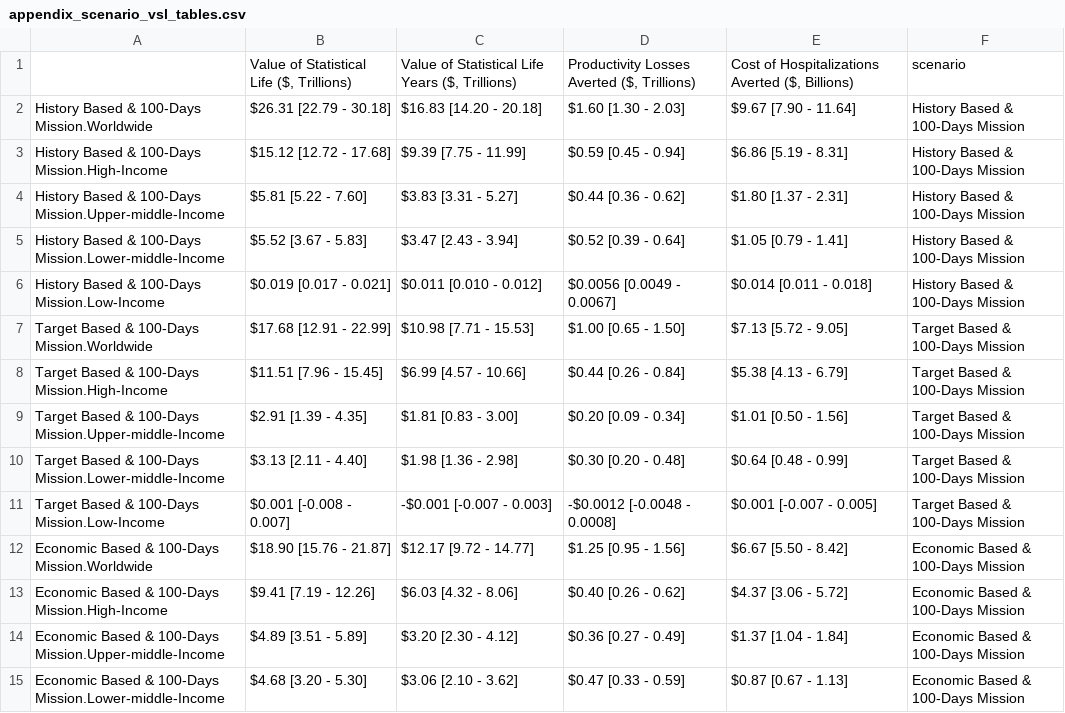
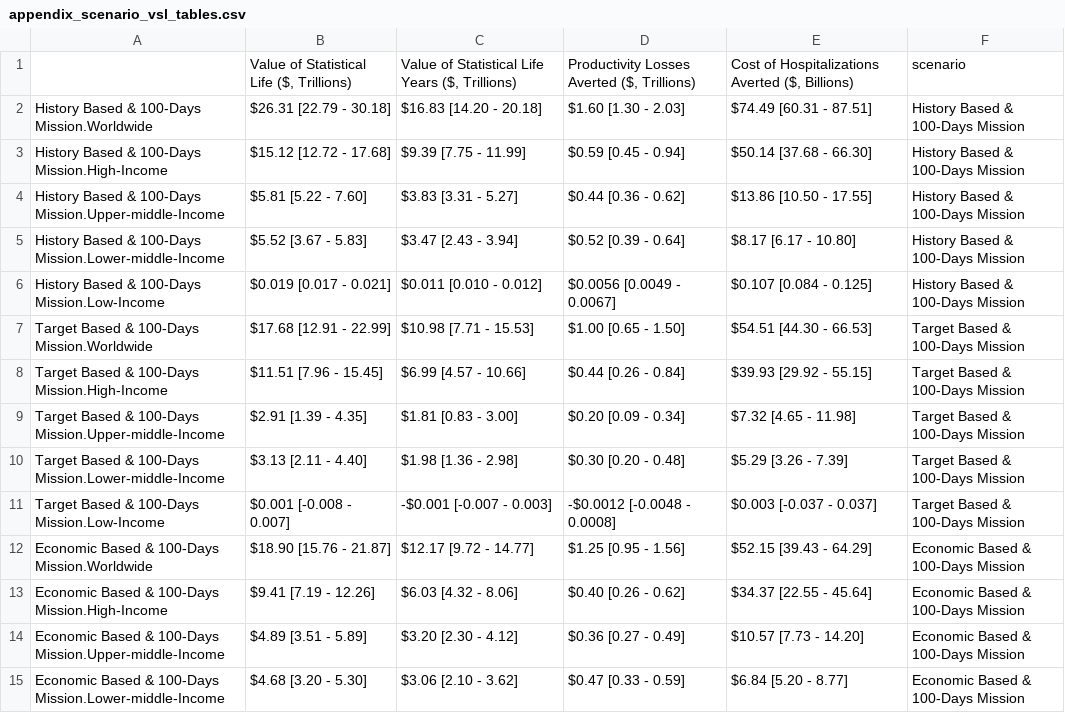
Before and after one commit to mrc-ide/cepi_retrospective_analysis, a CSV file: analysis/data_out/appendix_scenario_vsl_tables.csv, drawn as a sheet; only a part is shown; the diff covers the shown part only.

```diff
--- a/analysis/data_out/appendix_scenario_vsl_tables.csv
+++ b/analysis/data_out/appendix_scenario_vsl_tables.csv
@@ -1,15 +1,15 @@
 "","Value of Statistical Life ($, Trillions)","Value of Statistical Life Years ($, Trillions)","Productivity Losses Averted ($, Trillions)","Cost of Hospitalizations Averted ($, Billions)","scenario"
-"History Based & 100-Days Mission.Worldwide","$26.31  [22.79 - 30.18]","$16.83  [14.20 - 20.18]","$1.60  [1.30 - 2.03]","$9.67  [7.90 - 11.64]","History Based & 100-Days Mission"
-"History Based & 100-Days Mission.High-Income","$15.12  [12.72 - 17.68]","$9.39  [7.75 - 11.99]","$0.59  [0.45 - 0.94]","$6.86  [5.19 - 8.31]","History Based & 100-Days Mission"
-"History Based & 100-Days Mission.Upper-middle-Income","$5.81  [5.22 - 7.60]","$3.83  [3.31 - 5.27]","$0.44  [0.36 - 0.62]","$1.80  [1.37 - 2.31]","History Based & 100-Days Mission"
-"History Based & 100-Days Mission.Lower-middle-Income","$5.52  [3.67 - 5.83]","$3.47  [2.43 - 3.94]","$0.52  [0.39 - 0.64]","$1.05  [0.79 - 1.41]","History Based & 100-Days Mission"
-"History Based & 100-Days Mission.Low-Income","$0.019  [0.017 - 0.021]","$0.011  [0.010 - 0.012]","$0.0056  [0.0049 - 0.0067]","$0.014  [0.011 - 0.018]","History Based & 100-Days Mission"
-"Target Based & 100-Days Mission.Worldwide","$17.68  [12.91 - 22.99]","$10.98  [7.71 - 15.53]","$1.00  [0.65 - 1.50]","$7.13  [5.72 - 9.05]","Target Based & 100-Days Mission"
-"Target Based & 100-Days Mission.High-Income","$11.51  [7.96 - 15.45]","$6.99  [4.57 - 10.66]","$0.44  [0.26 - 0.84]","$5.38  [4.13 - 6.79]","Target Based & 100-Days Mission"
-"Target Based & 100-Days Mission.Upper-middle-Income","$2.91  [1.39 - 4.35]","$1.81  [0.83 - 3.00]","$0.20  [0.09 - 0.34]","$1.01  [0.50 - 1.56]","Target Based & 100-Days Mission"
-"Target Based & 100-Days Mission.Lower-middle-Income","$3.13  [2.11 - 4.40]","$1.98  [1.36 - 2.98]","$0.30  [0.20 - 0.48]","$0.64  [0.48 - 0.99]","Target Based & 100-Days Mission"
-"Target Based & 100-Days Mission.Low-Income","$0.001  [-0.008 - 0.007]","-$0.001  [-0.007 - 0.003]","-$0.0012  [-0.0048 - 0.0008]","$0.001  [-0.007 - 0.005]","Target Based & 100-Days Mission"
-"Economic Based & 100-Days Mission.Worldwide","$18.90  [15.76 - 21.87]","$12.17  [9.72 - 14.77]","$1.25  [0.95 - 1.56]","$6.67  [5.50 - 8.42]","Economic Based & 100-Days Mission"
-"Economic Based & 100-Days Mission.High-Income","$9.41  [7.19 - 12.26]","$6.03  [4.32 - 8.06]","$0.40  [0.26 - 0.62]","$4.37  [3.06 - 5.72]","Economic Based & 100-Days Mission"
-"Economic Based & 100-Days Mission.Upper-middle-Income","$4.89  [3.51 - 5.89]","$3.20  [2.30 - 4.12]","$0.36  [0.27 - 0.49]","$1.37  [1.04 - 1.84]","Economic Based & 100-Days Mission"
-"Economic Based & 100-Days Mission.Lower-middle-Income","$4.68  [3.20 - 5.30]","$3.06  [2.10 - 3.62]","$0.47  [0.33 - 0.59]","$0.87  [0.67 - 1.13]","Economic Based & 100-Days Mission"
+"History Based & 100-Days Mission.Worldwide","$26.31  [22.79 - 30.18]","$16.83  [14.20 - 20.18]","$1.60  [1.30 - 2.03]","$74.49  [60.31 - 87.51]","History Based & 100-Days Mission"
+"History Based & 100-Days Mission.High-Income","$15.12  [12.72 - 17.68]","$9.39  [7.75 - 11.99]","$0.59  [0.45 - 0.94]","$50.14  [37.68 - 66.30]","History Based & 100-Days Mission"
+"History Based & 100-Days Mission.Upper-middle-Income","$5.81  [5.22 - 7.60]","$3.83  [3.31 - 5.27]","$0.44  [0.36 - 0.62]","$13.86  [10.50 - 17.55]","History Based & 100-Days Mission"
+"History Based & 100-Days Mission.Lower-middle-Income","$5.52  [3.67 - 5.83]","$3.47  [2.43 - 3.94]","$0.52  [0.39 - 0.64]","$8.17  [6.17 - 10.80]","History Based & 100-Days Mission"
+"History Based & 100-Days Mission.Low-Income","$0.019  [0.017 - 0.021]","$0.011  [0.010 - 0.012]","$0.0056  [0.0049 - 0.0067]","$0.107  [0.084 - 0.125]","History Based & 100-Days Mission"
+"Target Based & 100-Days Mission.Worldwide","$17.68  [12.91 - 22.99]","$10.98  [7.71 - 15.53]","$1.00  [0.65 - 1.50]","$54.51  [44.30 - 66.53]","Target Based & 100-Days Mission"
+"Target Based & 100-Days Mission.High-Income","$11.51  [7.96 - 15.45]","$6.99  [4.57 - 10.66]","$0.44  [0.26 - 0.84]","$39.93  [29.92 - 55.15]","Target Based & 100-Days Mission"
+"Target Based & 100-Days Mission.Upper-middle-Income","$2.91  [1.39 - 4.35]","$1.81  [0.83 - 3.00]","$0.20  [0.09 - 0.34]","$7.32  [4.65 - 11.98]","Target Based & 100-Days Mission"
+"Target Based & 100-Days Mission.Lower-middle-Income","$3.13  [2.11 - 4.40]","$1.98  [1.36 - 2.98]","$0.30  [0.20 - 0.48]","$5.29  [3.26 - 7.39]","Target Based & 100-Days Mission"
+"Target Based & 100-Days Mission.Low-Income","$0.001  [-0.008 - 0.007]","-$0.001  [-0.007 - 0.003]","-$0.0012  [-0.0048 - 0.0008]","$0.003  [-0.037 - 0.037]","Target Based & 100-Days Mission"
+"Economic Based & 100-Days Mission.Worldwide","$18.90  [15.76 - 21.87]","$12.17  [9.72 - 14.77]","$1.25  [0.95 - 1.56]","$52.15  [39.43 - 64.29]","Economic Based & 100-Days Mission"
+"Economic Based & 100-Days Mission.High-Income","$9.41  [7.19 - 12.26]","$6.03  [4.32 - 8.06]","$0.40  [0.26 - 0.62]","$34.37  [22.55 - 45.64]","Economic Based & 100-Days Mission"
+"Economic Based & 100-Days Mission.Upper-middle-Income","$4.89  [3.51 - 5.89]","$3.20  [2.30 - 4.12]","$0.36  [0.27 - 0.49]","$10.57  [7.73 - 14.20]","Economic Based & 100-Days Mission"
+"Economic Based & 100-Days Mission.Lower-middle-Income","$4.68  [3.20 - 5.30]","$3.06  [2.10 - 3.62]","$0.47  [0.33 - 0.59]","$6.84  [5.20 - 8.77]","Economic Based & 100-Days Mission"
```
Also changed, not shown: 46 edited cells elsewhere in this file, analysis/data_out/table_two.csv, analysis/data_out/total_hospcosts_global.csv, 11 other files.
